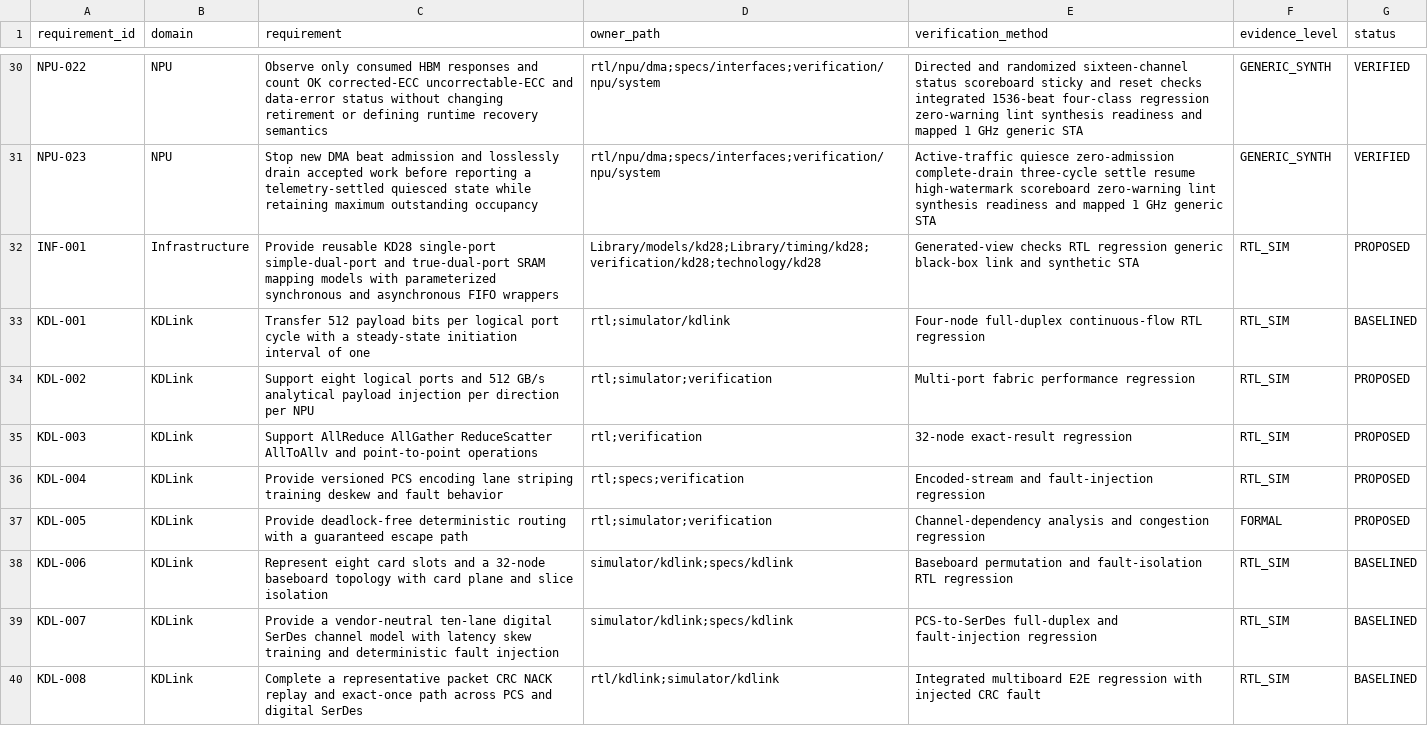
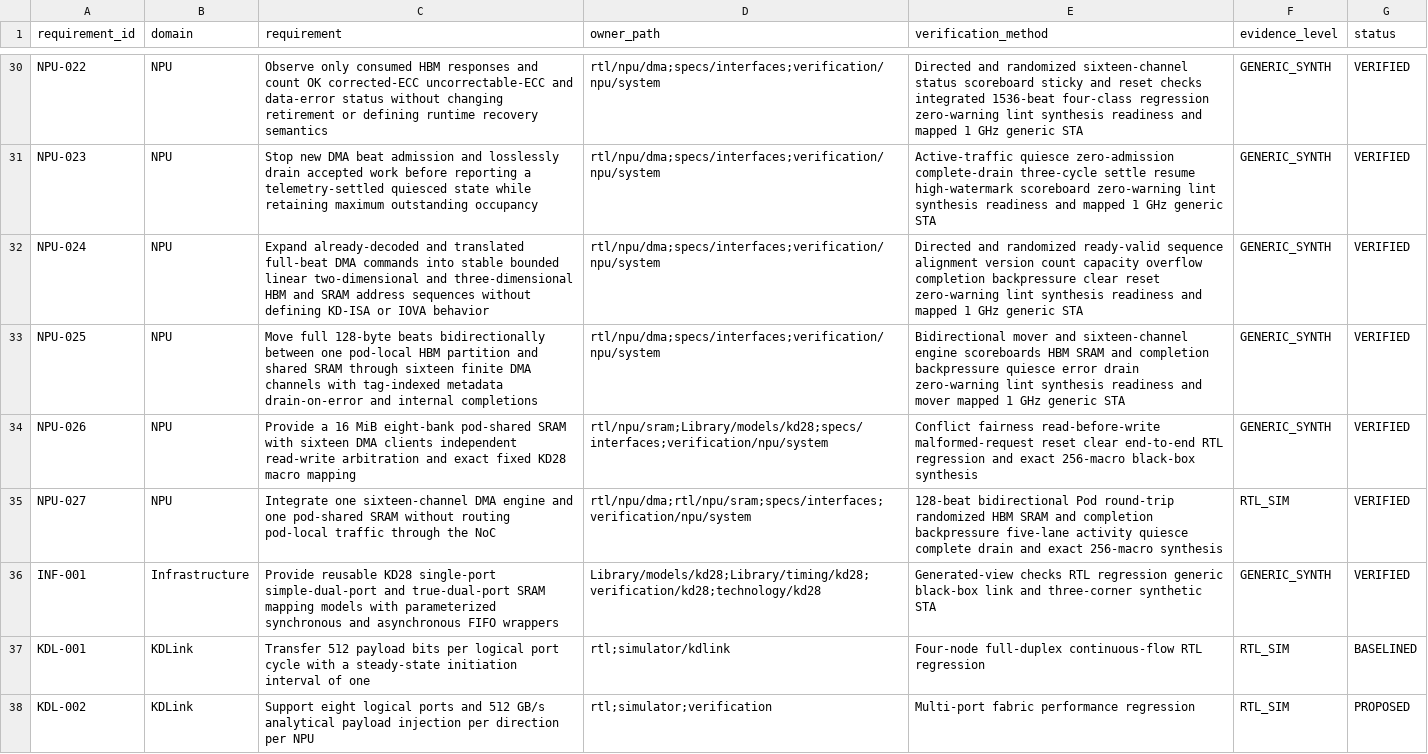
Before and after one commit to Dollbar/Overflow, a CSV file: requirements/traceability.csv, drawn as a sheet; only a part is shown, gaps mark what is left out; the shorter side is filled out with more unchanged rows.

Commit message:
feat(npu): close pod DMA mover and shared SRAM
Reconstructed-history: owner-approved attribution metadata
Co-authored-by: 刘键宇 <liujianyu20021122@gmail.com>
Co-authored-by: 苏蒙 <z21hardwareq74@outlook.com>

```diff
--- a/requirements/traceability.csv
+++ b/requirements/traceability.csv
@@ -31,3 +31,7 @@ NPU-022,NPU,Observe only consumed HBM responses and count OK corrected-ECC uncor
 NPU-023,NPU,Stop new DMA beat admission and losslessly drain accepted work before reporting a telemetry-settled quiesced state while retaining maximum outstanding occupancy,rtl/npu/dma;specs/interfaces;verification/npu/system,Active-traffic quiesce zero-admission complete-drain three-cycle settle resume high-watermark scoreboard zero-warning lint synthesis readiness and mapped 1 GHz generic STA,GENERIC_SYNTH,VERIFIED
-INF-001,Infrastructure,Provide reusable KD28 single-port simple-dual-port and true-dual-port SRAM mapping models with parameterized synchronous and asynchronous FIFO wrappers,Library/models/kd28;Library/timing/kd28;verification/kd28;technology/kd28,Generated-view checks RTL regression generic black-box link and synthetic STA,RTL_SIM,PROPOSED
+NPU-024,NPU,Expand already-decoded and translated full-beat DMA commands into stable bounded linear two-dimensional and three-dimensional HBM and SRAM address sequences without defining KD-ISA or IOVA behavior,rtl/npu/dma;specs/interfaces;verification/npu/system,Directed and randomized ready-valid sequence alignment version count capacity overflow completion backpressure clear reset zero-warning lint synthesis readiness and mapped 1 GHz generic STA,GENERIC_SYNTH,VERIFIED
+NPU-025,NPU,Move full 128-byte beats bidirectionally between one pod-local HBM partition and shared SRAM through sixteen finite DMA channels with tag-indexed metadata drain-on-error and internal completions,rtl/npu/dma;specs/interfaces;verification/npu/system,Bidirectional mover and sixteen-channel engine scoreboards HBM SRAM and completion backpressure quiesce error drain zero-warning lint synthesis readiness and mover mapped 1 GHz generic STA,GENERIC_SYNTH,VERIFIED
+NPU-026,NPU,Provide a 16 MiB eight-bank pod-shared SRAM with sixteen DMA clients independent read-write arbitration and exact fixed KD28 macro mapping,rtl/npu/sram;Library/models/kd28;specs/interfaces;verification/npu/system,Conflict fairness read-before-write malformed-request reset clear end-to-end RTL regression and exact 256-macro black-box synthesis,GENERIC_SYNTH,VERIFIED
+NPU-027,NPU,Integrate one sixteen-channel DMA engine and one pod-shared SRAM without routing pod-local traffic through the NoC,rtl/npu/dma;rtl/npu/sram;specs/interfaces;verification/npu/system,128-beat bidirectional Pod round-trip randomized HBM SRAM and completion backpressure five-lane activity quiesce complete drain and exact 256-macro synthesis,RTL_SIM,VERIFIED
+INF-001,Infrastructure,Provide reusable KD28 single-port simple-dual-port and true-dual-port SRAM mapping models with parameterized synchronous and asynchronous FIFO wrappers,Library/models/kd28;Library/timing/kd28;verification/kd28;technology/kd28,Generated-view checks RTL regression generic black-box link and three-corner synthetic STA,GENERIC_SYNTH,VERIFIED
 KDL-001,KDLink,Transfer 512 payload bits per logical port cycle with a steady-state initiation interval of one,rtl;simulator/kdlink,Four-node full-duplex continuous-flow RTL regression,RTL_SIM,BASELINED
```
Also changed, not shown: 49 other files.
